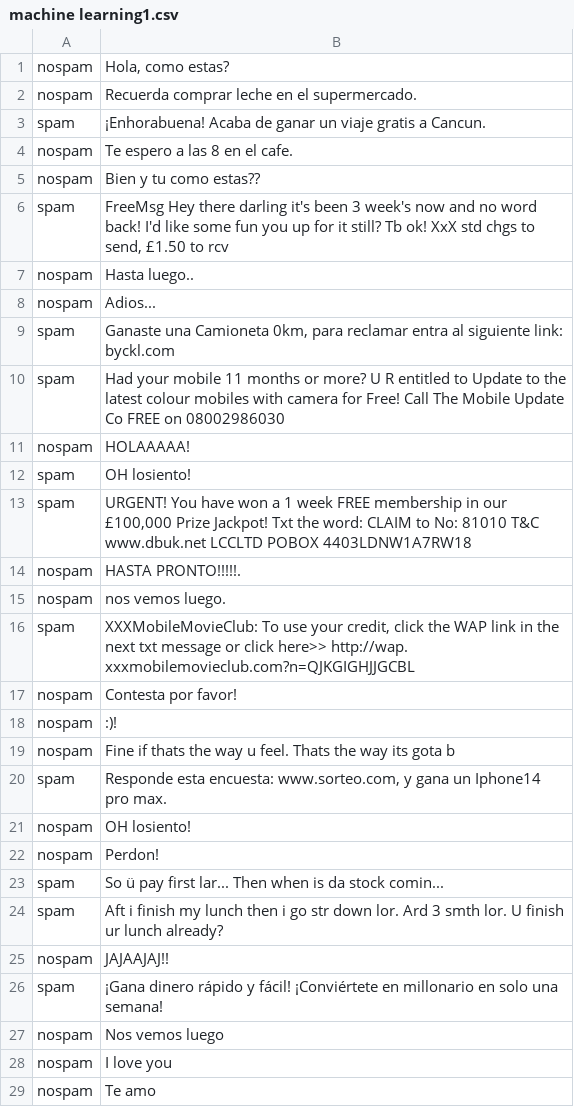
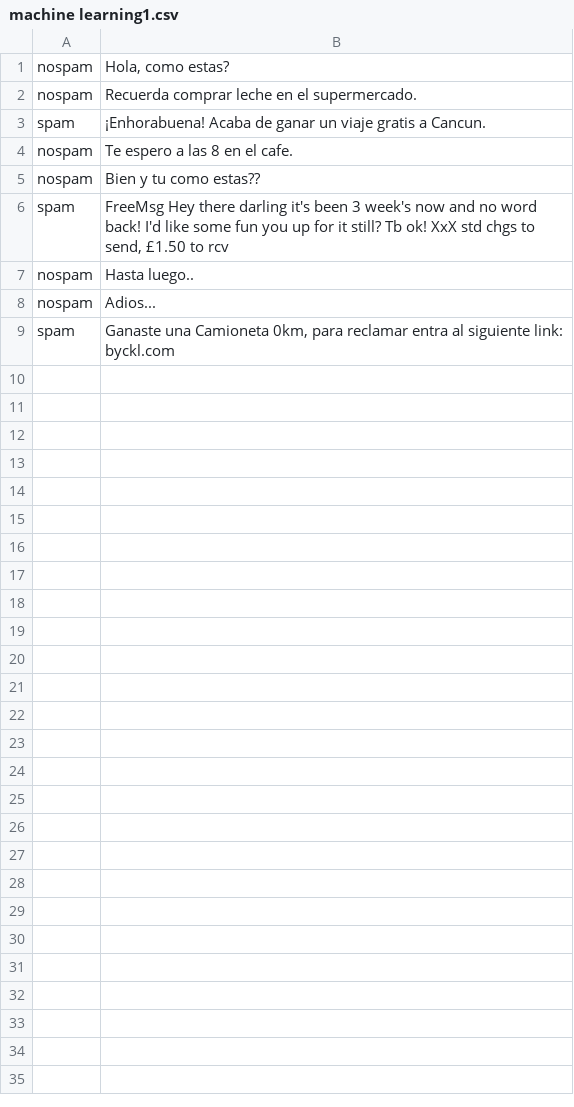
Before and after one commit to Capacoila/AplicacionAntiSpam, a CSV file: machine learning1.csv, drawn as a sheet; only a part is shown; the diff covers the shown part only; the diff names each change by its address in the sheet, - before the commit and + after, or states it on an @@ line.

Commit message:
Update machine learning1.csv

```diff
--- a/machine learning1.csv
+++ b/machine learning1.csv
-row 10: spam | Had your mobile 11 months or more? U R entitled to Update to the latest colour mobiles with camera for Free! Call The Mobile Update Co FREE on 08002986030
-row 11: nospam | HOLAAAAA!
-row 12: spam | OH losiento!
-row 13: spam | URGENT! You have won a 1 week FREE membership in our £100,000 Prize Jackpot! Txt the word: CLAIM to No: 81010 T&C www.dbuk.net LCCLTD POBOX 4403LDNW1A7RW18
-row 14: nospam | HASTA PRONTO!!!!!.
-row 15: nospam | nos vemos luego.
-row 16: spam | XXXMobileMovieClub: To use your credit, click the WAP link in the next txt message or click here>> http://wap. xxxmobilemovieclub.com?n=QJKGIGHJJGCBL
-row 17: nospam | Contesta por favor!
-row 18: nospam | :)!
-row 19: nospam | Fine if thats the way u feel. Thats the way its gota b
-row 20: spam | Responde esta encuesta: www.sorteo.com, y gana un Iphone14 pro max.
-row 21: nospam | OH losiento!
-row 22: nospam | Perdon!
-row 23: spam | So ü pay first lar... Then when is da stock comin...
-row 24: spam | Aft i finish my lunch then i go str down lor. Ard 3 smth lor. U finish ur lunch already?
-row 25: nospam | JAJAAJAJ!!
-row 26: spam | ¡Gana dinero rápido y fácil! ¡Conviértete en millonario en solo una semana!
-row 27: nospam | Nos vemos luego
-row 28: nospam | I love you
-row 29: nospam | Te amo
```
Also changed, not shown: 31 removed rows elsewhere in this file.
